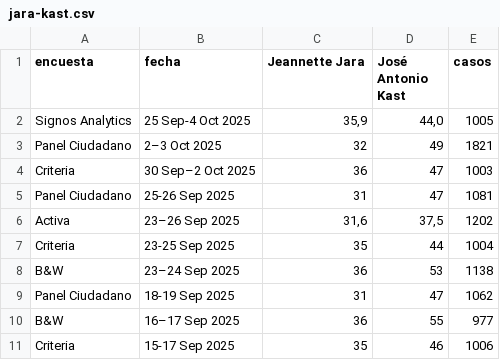
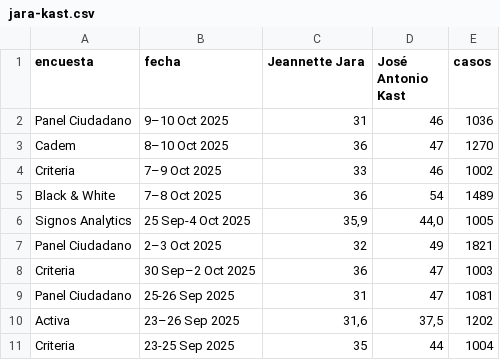
Before and after one commit to dataista-studio/datos-abiertos, a CSV file: elecciones2025/jara-kast.csv, drawn as a sheet; only a part is shown; the shorter side is filled out with more unchanged rows; the diff names each change by its address in the sheet, - before the commit and + after, or states it on an @@ line.

```diff
--- a/elecciones2025/jara-kast.csv
+++ b/elecciones2025/jara-kast.csv
+row 2: Panel Ciudadano | 9–10 Oct 2025 | 31 | 46 | 1036
+row 3: Cadem | 8–10 Oct 2025 | 36 | 47 | 1270
+row 4: Criteria | 7–9 Oct 2025 | 33 | 46 | 1002
+row 5: Black & White | 7–8 Oct 2025 | 36 | 54 | 1489
```
Also changed, not shown: elecciones2025/jara-matthei.csv, elecciones2025/matthei-kast.csv, 1 other file.
